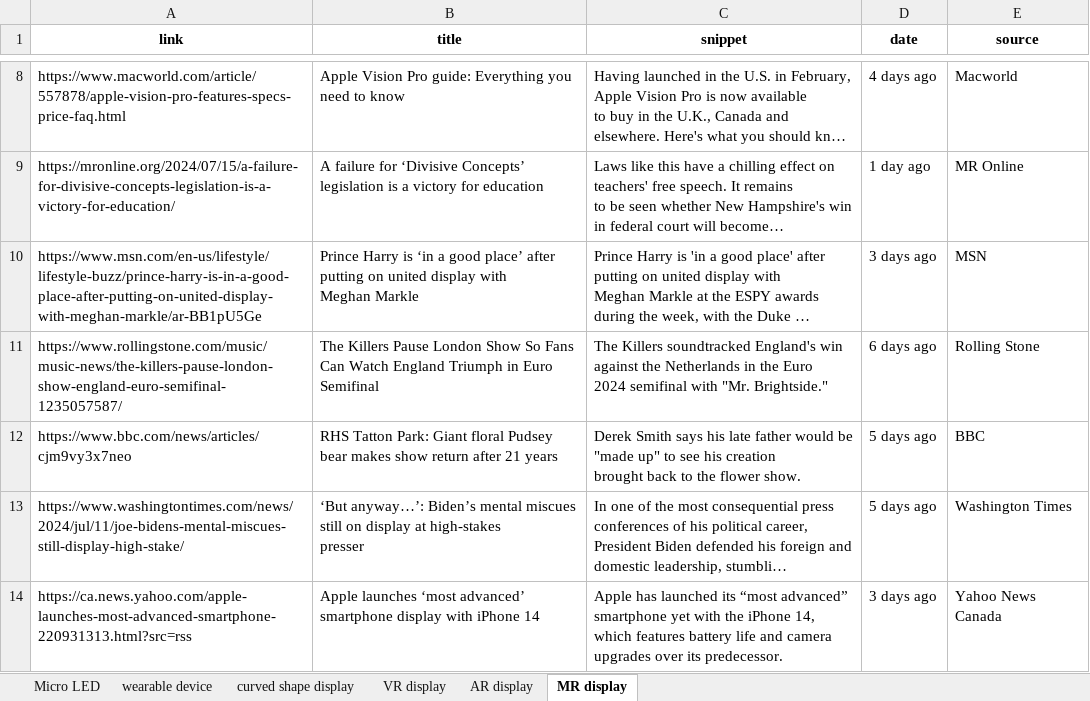
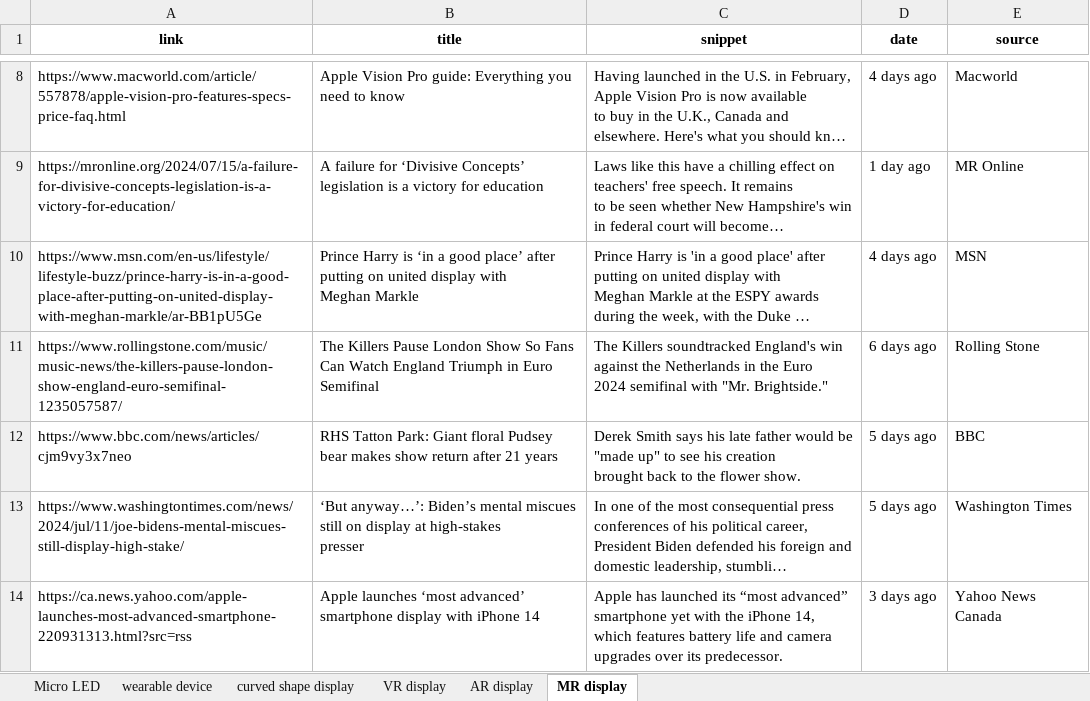
Before and after one commit to ysan9500/StarRec, an Excel workbook: news.xlsx, sheet MR display, drawn as a sheet; only a part is shown, gaps mark what is left out; long unchanged cells end in …; values as stored, in another font and other column widths than the file's, no borders; the diff covers the shown part only; the diff names each change by its address in the sheet, - before the commit and + after, or states it on an @@ line.

```diff
--- a/news.xlsx (sheet MR display)
+++ b/news.xlsx (sheet MR display)
-D10 (date): 3 days ago
+D10 (date): 4 days ago
```
Also changed, not shown: 6 edited cells elsewhere in this sheet, sheet VR display, sheet AR display, sheet wearable device, sheet Micro LED, sheet curved shape display, 1 other file.
